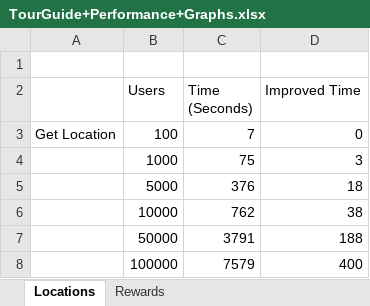
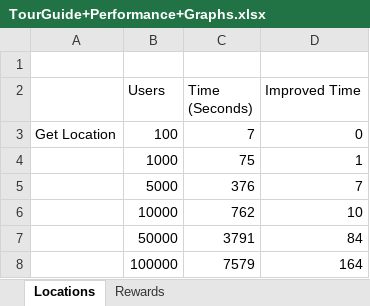
Before and after one commit to RayL2590/JavaPathENProject8, an Excel workbook: Livrables/TourGuide+Performance+Graphs.xlsx, sheet Locations, drawn as a sheet; values as stored, in another font and other column widths than the file's, no borders; charts and pictures not drawn; the diff names each change by its address in the sheet, - before the commit and + after, or states it on an @@ line.

```diff
--- a/Livrables/TourGuide+Performance+Graphs.xlsx (sheet Locations)
+++ b/Livrables/TourGuide+Performance+Graphs.xlsx (sheet Locations)
-D4 (Improved Time): 3
+D4 (Improved Time): 1
-D5 (Improved Time): 18
+D5 (Improved Time): 7
-D6 (Improved Time): 38
+D6 (Improved Time): 10
-D7 (Improved Time): 188
+D7 (Improved Time): 84
-D8 (Improved Time): 400
+D8 (Improved Time): 164
```
Also changed, not shown: sheet Rewards, charts or pictures, 7 other files.
